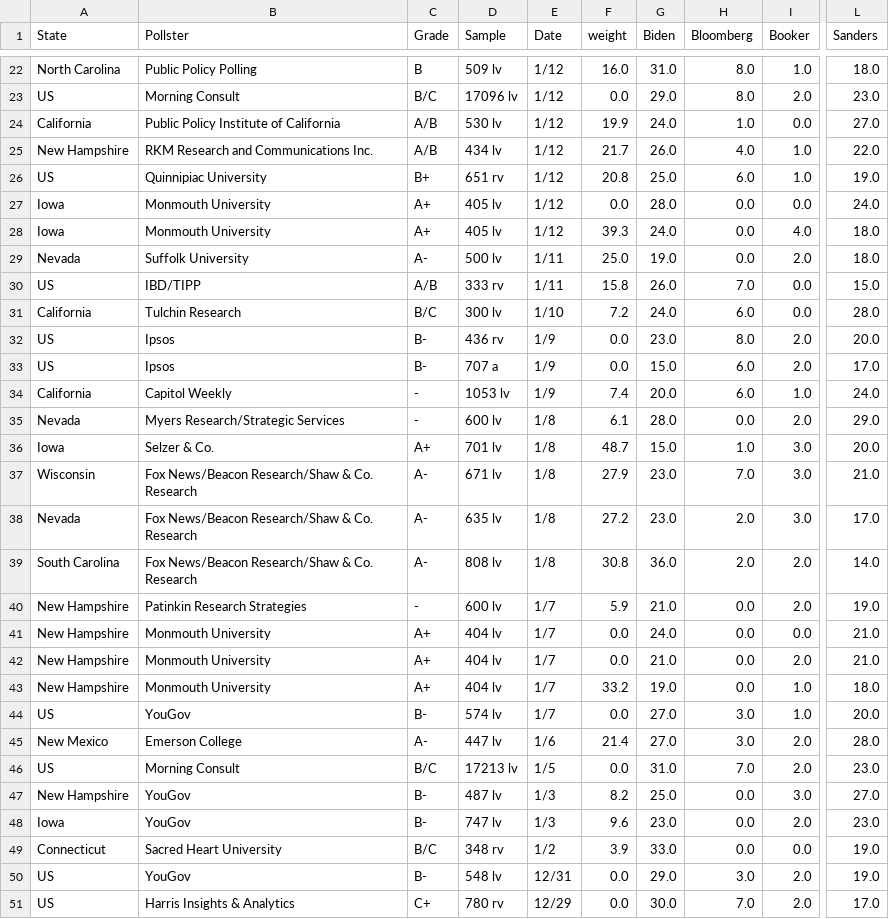
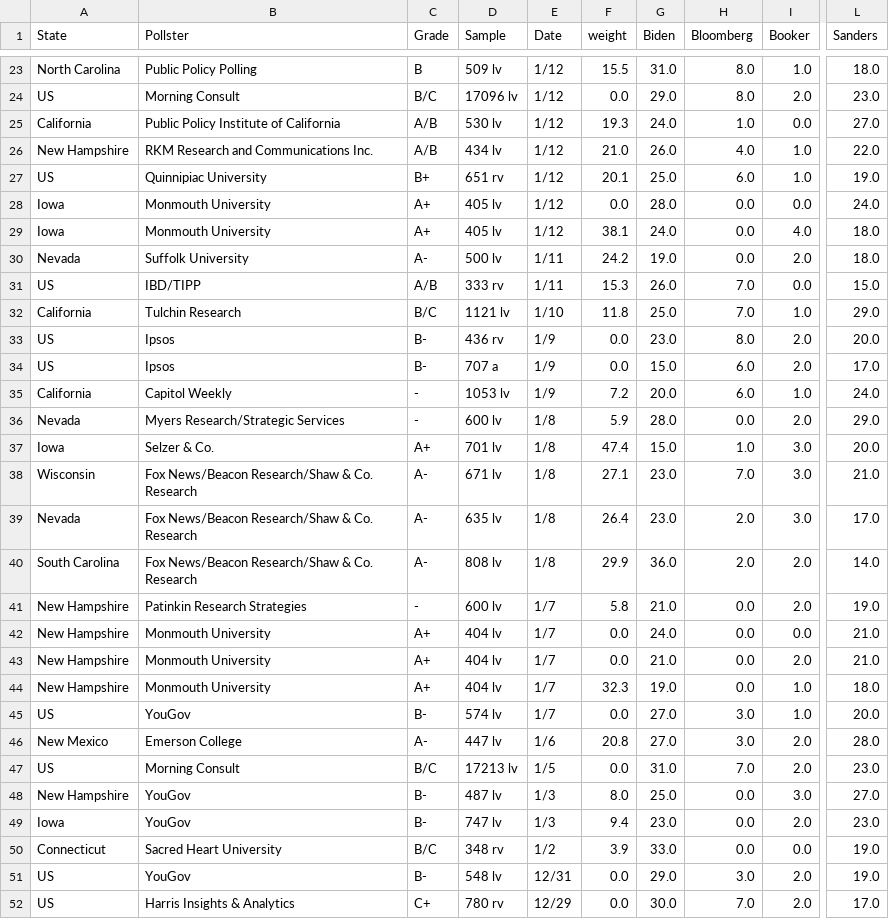
Before and after one commit to ben2vec/jhkforecasts, a CSV file: democratic_primary/polls.csv, drawn as a sheet; only a part is shown, gaps mark what is left out; addresses are those after the commit; the diff covers the shown part only; the diff names each change by its address in the sheet, - before the commit and + after, or states it on an @@ line.

```diff
--- a/democratic_primary/polls.csv
+++ b/democratic_primary/polls.csv
-F23 (weight): 16.0
+F23 (weight): 15.5
-F25 (weight): 19.9
+F25 (weight): 19.3
-F26 (weight): 21.7
+F26 (weight): 21.0
-F27 (weight): 20.8
+F27 (weight): 20.1
-F29 (weight): 39.3
+F29 (weight): 38.1
-F30 (weight): 25.0
+F30 (weight): 24.2
-F31 (weight): 15.8
+F31 (weight): 15.3
-D32 (Sample): 300 lv
+D32 (Sample): 1121 lv
-F32 (weight): 7.2
+F32 (weight): 11.8
-G32 (Biden): 24.0
+G32 (Biden): 25.0
-H32 (Bloomberg): 6.0
+H32 (Bloomberg): 7.0
-I32 (Booker): 0.0
+I32 (Booker): 1.0
-L32 (Sanders): 28.0
+L32 (Sanders): 29.0
-F35 (weight): 7.4
+F35 (weight): 7.2
-F36 (weight): 6.1
+F36 (weight): 5.9
-F37 (weight): 48.7
+F37 (weight): 47.4
-F38 (weight): 27.9
+F38 (weight): 27.1
-F39 (weight): 27.2
+F39 (weight): 26.4
-F40 (weight): 30.8
+F40 (weight): 29.9
-F41 (weight): 5.9
+F41 (weight): 5.8
-F44 (weight): 33.2
+F44 (weight): 32.3
-F46 (weight): 21.4
+F46 (weight): 20.8
-F48 (weight): 8.2
+F48 (weight): 8.0
-F49 (weight): 9.6
+F49 (weight): 9.4
```
Also changed, not shown: 1 added row, 1 removed row and 62 edited cells elsewhere in this file, democratic_primary/Sheet1.csv, democratic_primary/Sheet2.csv, 10 other files.
